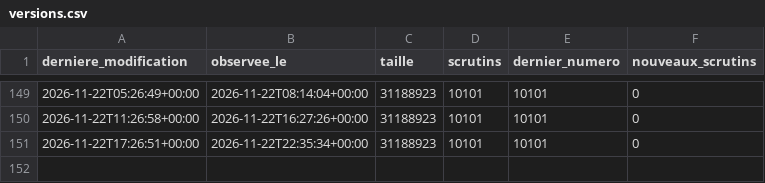
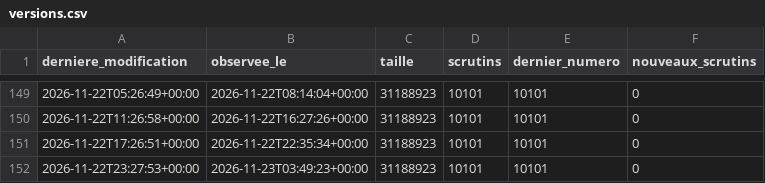
Before and after one commit to ijugarcia-pro/site-politique, a CSV file: data/mesures/delai_publication/versions.csv, drawn as a sheet; only a part is shown, gaps mark what is left out.

```diff
--- a/data/mesures/delai_publication/versions.csv
+++ b/data/mesures/delai_publication/versions.csv
@@ -151 +151,2 @@ derniere_modification,observee_le,taille,scrutins,dernier_numero,nouveaux_scruti
 2026-11-22T17:26:51+00:00,2026-11-22T22:35:34+00:00,31188923,10101,10101,0
+2026-11-22T23:27:53+00:00,2026-11-23T03:49:23+00:00,31188923,10101,10101,0
```
Also changed, not shown: 1 other file.
